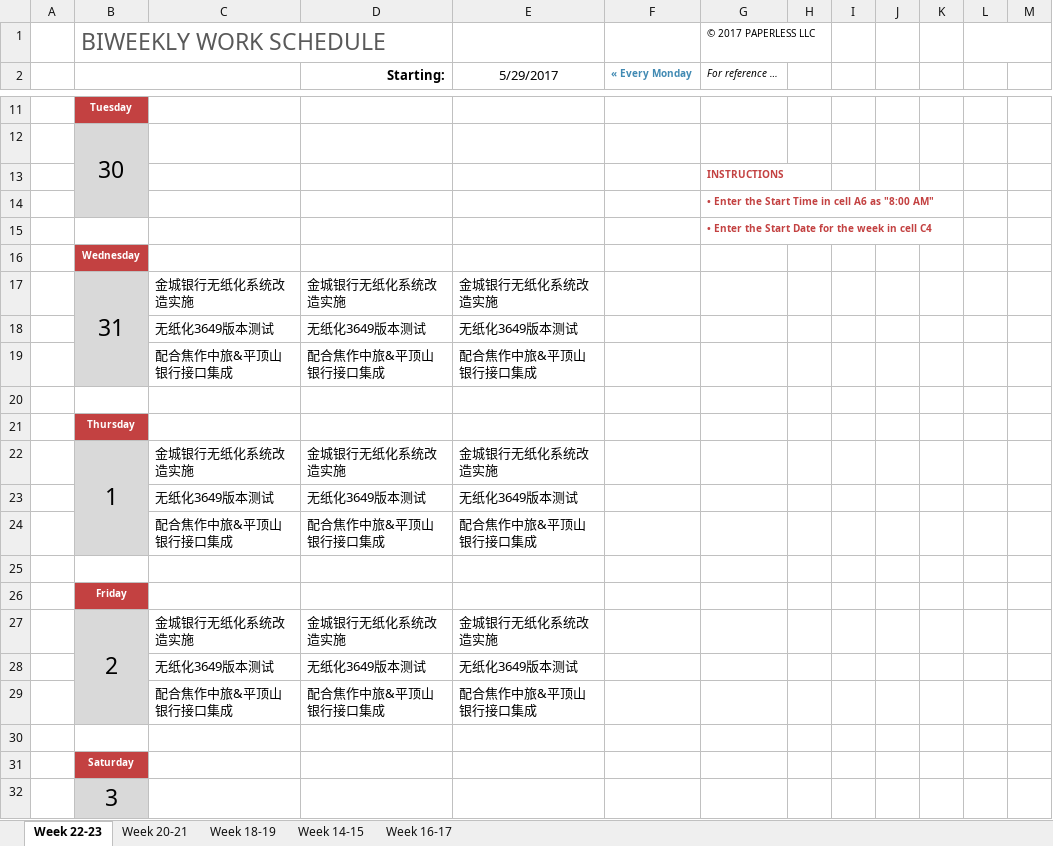
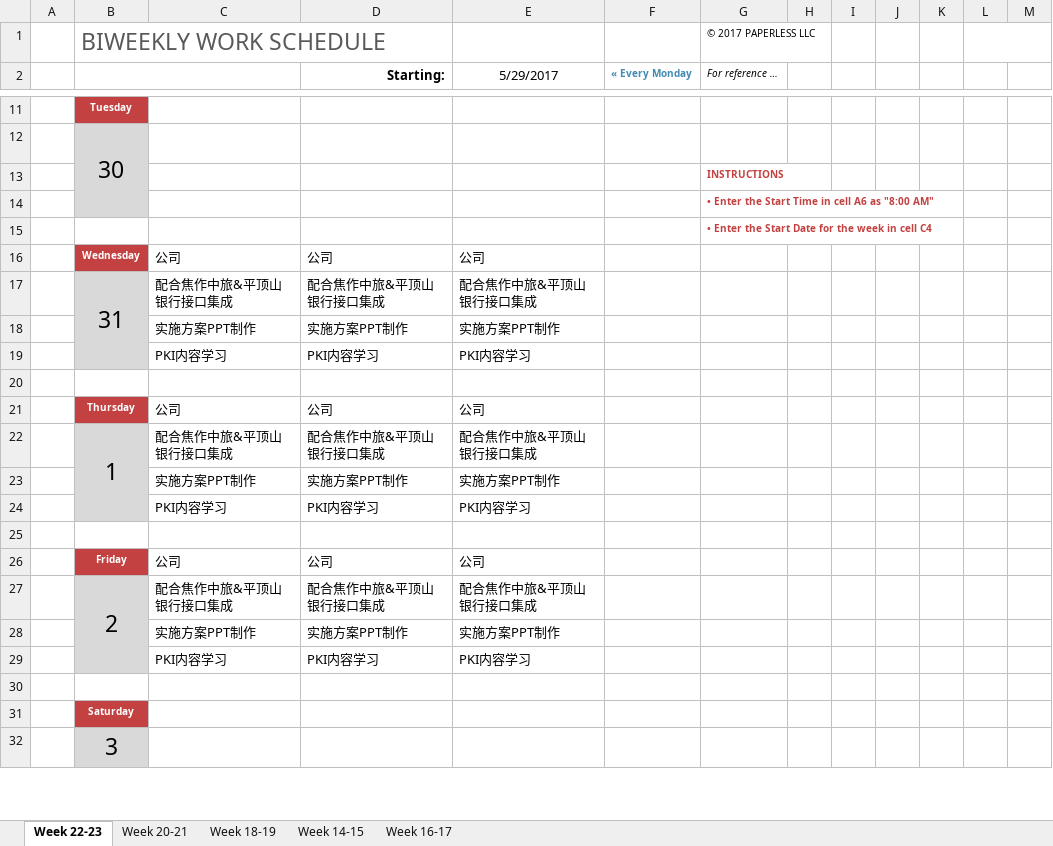
Before and after one commit to hongricfca/Project-Process-library, an Excel workbook: Weekly Schedule/biweekly-work-schedule-张腾.xlsx, sheet Week 22-23, drawn as a sheet; only a part is shown, gaps mark what is left out; values as stored, in another font and other column widths than the file's, no borders; removed rows and columns are numbered as before the commit, all else as after; the diff covers the shown part only; the diff names each change by its address in the sheet, - before the commit and + after, or states it on an @@ line.

Commit message:
本周工作日报及下周计划

```diff
--- a/Weekly Schedule/biweekly-work-schedule-张腾.xlsx (sheet Week 22-23)
+++ b/Weekly Schedule/biweekly-work-schedule-张腾.xlsx (sheet Week 22-23)
-row 16:  | Wednesday
-row 17:  | 31 | 金城银行无纸化系统改造实施 | 金城银行无纸化系统改造实施 | 金城银行无纸化系统改造实施
-row 18:  |  | 无纸化3649版本测试 | 无纸化3649版本测试 | 无纸化3649版本测试
+row 16:  | Wednesday | 公司 | 公司 | 公司
-B17: (empty)
+B17: 31
+B17:B19 merged
+row 18:  |  | 实施方案PPT制作 | 实施方案PPT制作 | 实施方案PPT制作
+row 19:  |  | PKI内容学习 | PKI内容学习 | PKI内容学习
-row 21:  | Thursday
-row 22:  | 1 | 金城银行无纸化系统改造实施 | 金城银行无纸化系统改造实施 | 金城银行无纸化系统改造实施
-row 23:  |  | 无纸化3649版本测试 | 无纸化3649版本测试 | 无纸化3649版本测试
+row 21:  | Thursday | 公司 | 公司 | 公司
-B22: (empty)
+B22: 1
+B22:B24 merged
+row 23:  |  | 实施方案PPT制作 | 实施方案PPT制作 | 实施方案PPT制作
+row 24:  |  | PKI内容学习 | PKI内容学习 | PKI内容学习
-row 26:  | Friday
-row 27:  | 2 | 金城银行无纸化系统改造实施 | 金城银行无纸化系统改造实施 | 金城银行无纸化系统改造实施
-row 28:  |  | 无纸化3649版本测试 | 无纸化3649版本测试 | 无纸化3649版本测试
+row 26:  | Friday | 公司 | 公司 | 公司
-B27: (empty)
+B27: 2
+B27:B29 merged
+row 28:  |  | 实施方案PPT制作 | 实施方案PPT制作 | 实施方案PPT制作
+row 29:  |  | PKI内容学习 | PKI内容学习 | PKI内容学习
```
Also changed, not shown: 5 added rows, 5 removed rows, 35 edited cells and merged cells elsewhere in this sheet.
